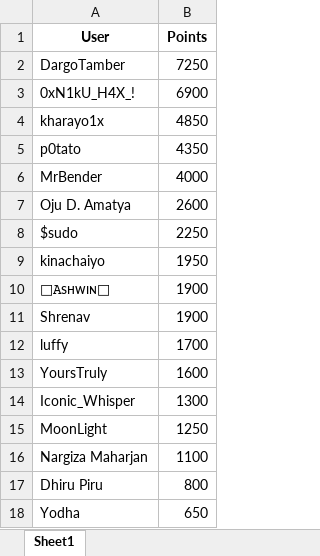
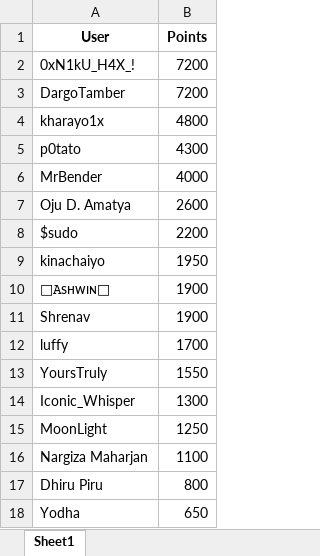
Before and after one commit to ashwin7077/ctf, an Excel workbook: user_total_points.xlsx, sheet Sheet1, drawn as a sheet; only a part is shown; values as stored, in another font and other column widths than the file's, no borders; removed rows and columns are numbered as before the commit, all else as after; the diff names each change by its address in the sheet, - before the commit and + after, or states it on an @@ line.

```diff
--- a/user_total_points.xlsx (sheet Sheet1)
+++ b/user_total_points.xlsx (sheet Sheet1)
-row 2: DargoTamber | 7250
-B2 (Points): 6900
+B2 (Points): 7200
+row 3: DargoTamber | 7200
-B4 (Points): 4850
+B4 (Points): 4800
-B5 (Points): 4350
+B5 (Points): 4300
-B8 (Points): 2250
+B8 (Points): 2200
-B13 (Points): 1600
+B13 (Points): 1550
```
Also changed, not shown: CTF_updated.xlsx, challenges_with_points.xlsx, 48 other files.
